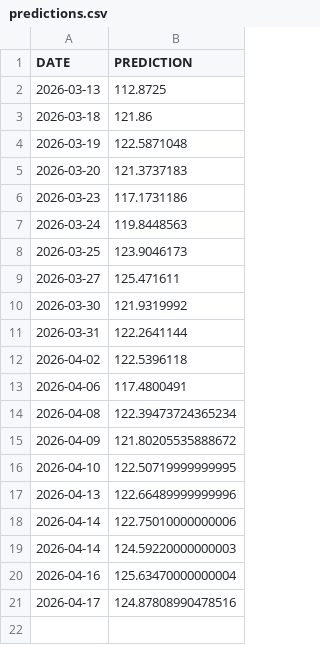
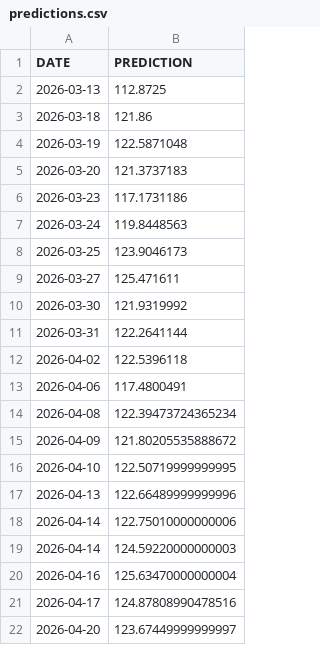
Before and after one commit to mohammedfarhannp/Stock_Price_Predictor, a CSV file: data/prediction/predictions.csv, drawn as a sheet; the diff names each change by its address in the sheet, - before the commit and + after, or states it on an @@ line.

Commit message:
New Prediction Added!
Automated Commit!

```diff
--- a/data/prediction/predictions.csv
+++ b/data/prediction/predictions.csv
+row 22: 2026-04-20 | 123.67449999999997
```
